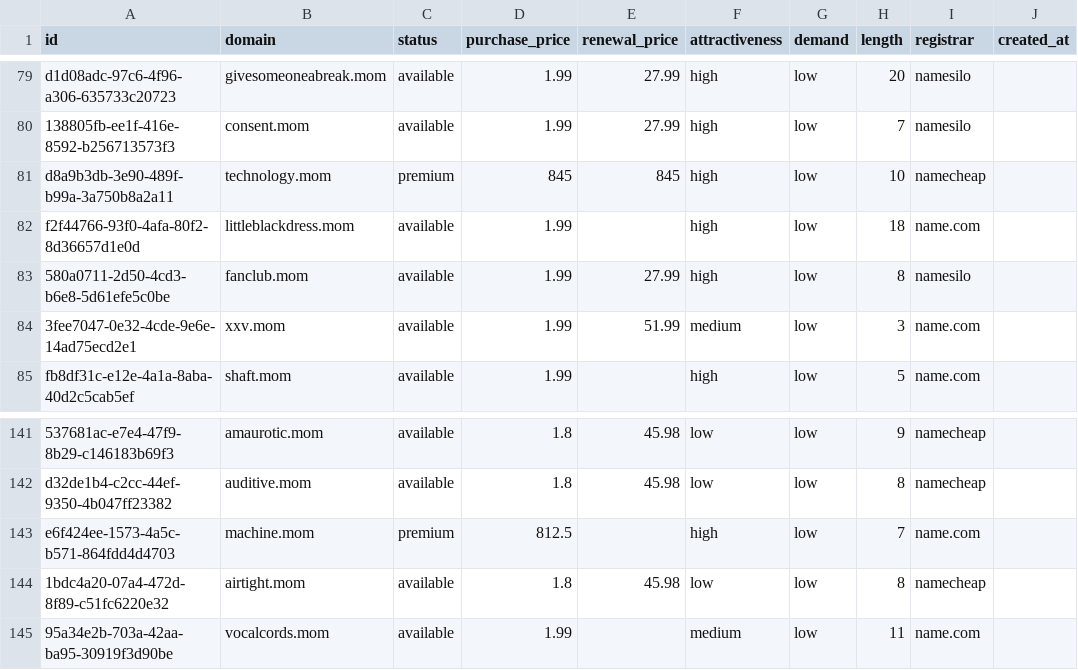
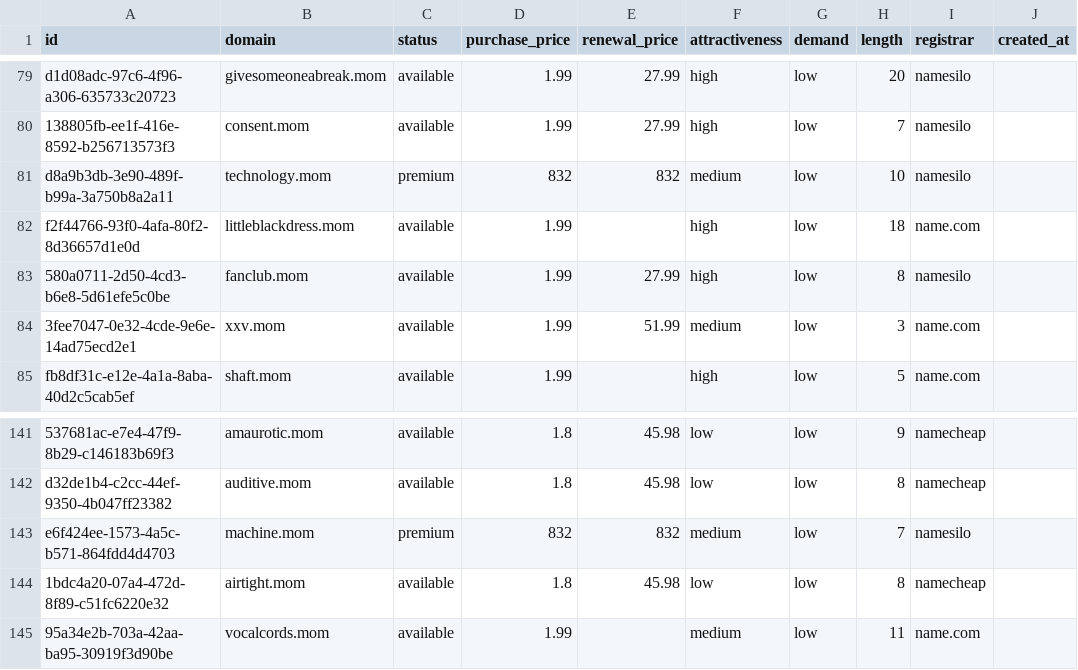
Before and after one commit to UniqueDomains/mom-oneword-domains, a CSV file: mom.csv, drawn as a sheet; only a part is shown, gaps mark what is left out; the diff names each change by its address in the sheet, - before the commit and + after, or states it on an @@ line.

Commit message:
Domains update

```diff
--- a/mom.csv
+++ b/mom.csv
-D81 (purchase_price): 845
+D81 (purchase_price): 832
-E81 (renewal_price): 845
+E81 (renewal_price): 832
-F81 (attractiveness): high
+F81 (attractiveness): medium
-I81 (registrar): namecheap
+I81 (registrar): namesilo
-D143 (purchase_price): 812.5
+D143 (purchase_price): 832
-E143 (renewal_price): (empty)
+E143 (renewal_price): 832
-F143 (attractiveness): high
+F143 (attractiveness): medium
-I143 (registrar): name.com
+I143 (registrar): namesilo
```
Also changed, not shown: 4 other files.
